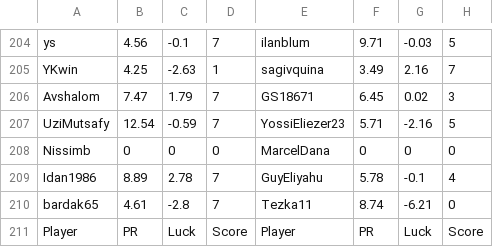
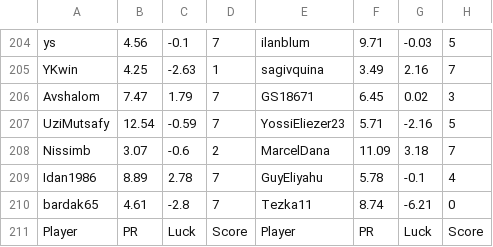
Before and after one commit to guyeli31/Shabi-Israel, a CSV file: leagues/Shabi Israel May 2026/leaguedata.csv, drawn as a sheet; only a part is shown, gaps mark what is left out.

Commit message:
Auto-update leagues

```diff
--- a/leagues/Shabi Israel May 2026/leaguedata.csv
+++ b/leagues/Shabi Israel May 2026/leaguedata.csv
@@ -207,3 +207,3 @@ Avshalom,7.47,1.79,7,GS18671,6.45,0.02,3
 UziMutsafy,12.54,-0.59,7,YossiEliezer23,5.71,-2.16,5
-Nissimb,0,0,0,MarcelDana,0,0,0
+Nissimb,3.07,-0.6,2,MarcelDana,11.09,3.18,7
 Idan1986,8.89,2.78,7,GuyEliyahu,5.78,-0.1,4
```
